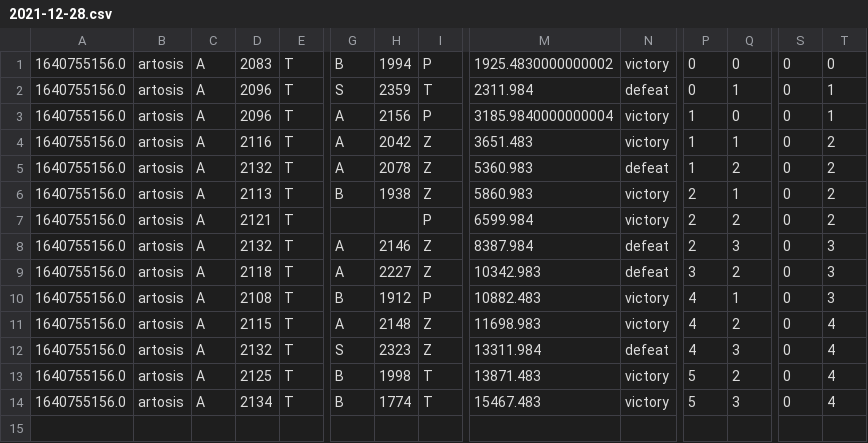
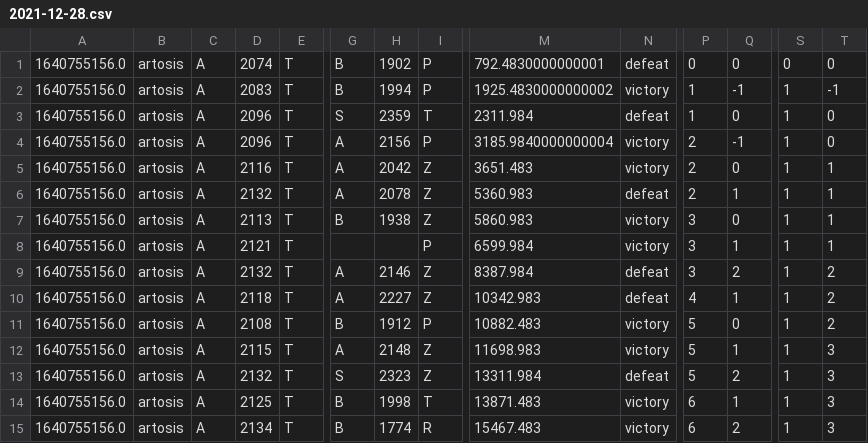
Before and after one commit to eqy/artolearn, a CSV file: data/2021-12-28.csv, drawn as a sheet; only a part is shown, gaps mark what is left out; addresses are those after the commit; rows hold the shown columns only; the diff names each change by its address in the sheet, - before the commit and + after, or states it on an @@ line.

```diff
--- a/data/2021-12-28.csv
+++ b/data/2021-12-28.csv
-D1: 2083
+D1: 2074
-H1: 1994
+H1: 1902
-M1: 1925.4830000000002
+M1: 792.4830000000001
-N1: victory
+N1: defeat
+row 2: 1640755156.0 | artosis | A | 2083 | T | B | 1994 | P | 1925.4830000000002 | victory | 1 | -1 | 1 | -1
-P3: 0
+P3: 1
-Q3: 1
+Q3: 0
-S3:S15: 0
+S3:S15: 1
-T3:T4: 1
+T3:T4: 0
-P4:P6: 1
+P4:P6: 2
-Q4: 0
+Q4: -1
-Q5: 1
+Q5: 0
-T5:T8: 2
+T5:T8: 1
-Q6: 2
+Q6: 1
-P7:P9: 2
+P7:P9: 3
-Q7: 1
+Q7: 0
-Q8: 2
+Q8: 1
-Q9: 3
+Q9: 2
-T9:T11: 3
+T9:T11: 2
-P10: 3
+P10: 4
-Q10: 2
+Q10: 1
-P11:P13: 4
+P11:P13: 5
-Q11: 1
+Q11: 0
-Q12: 2
+Q12: 1
-T12:T15: 4
+T12:T15: 3
-Q13: 3
+Q13: 2
-P14:P15: 5
+P14:P15: 6
-Q14: 2
+Q14: 1
-I15: T
+I15: R
-Q15: 3
+Q15: 2
```
Also changed, not shown: 2 other files.
